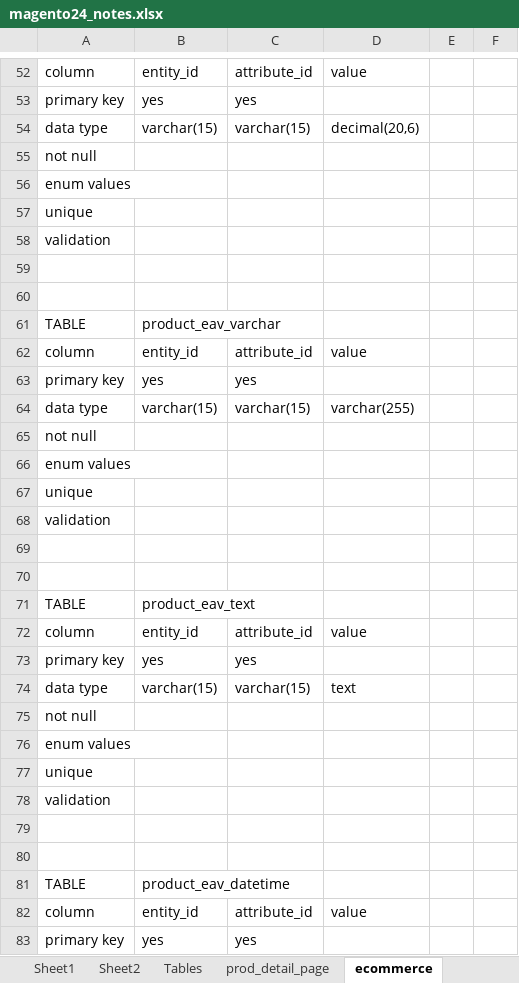
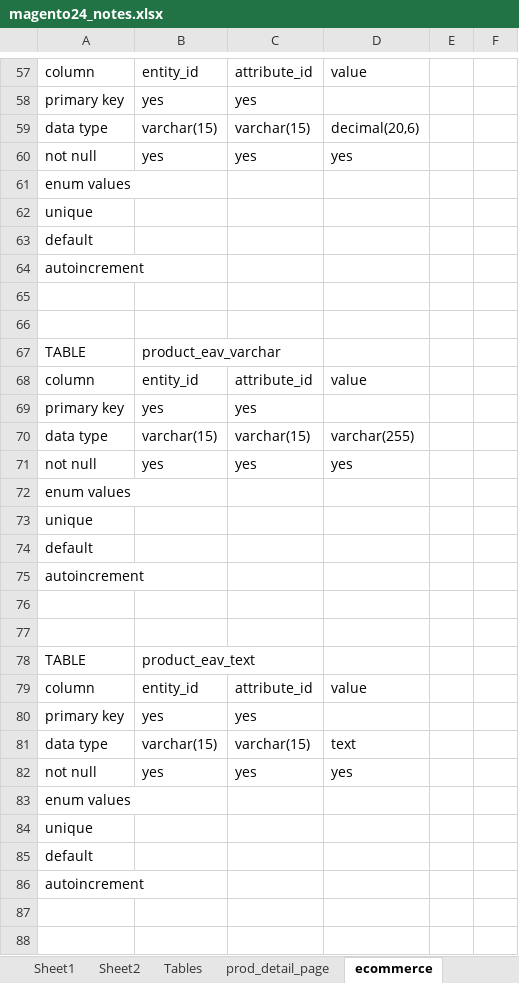
Before and after one commit to wanderer-1994/design, an Excel workbook: database_design/magento24_notes.xlsx, sheet ecommerce, drawn as a sheet; only a part is shown, gaps mark what is left out; the shorter side is filled out with more unchanged rows; values as stored, in another font and other column widths than the file's, no borders; removed rows and columns are numbered as before the commit, all else as after; the diff covers the shown part only; the diff names each change by its address in the sheet, - before the commit and + after, or states it on an @@ line.

```diff
--- a/database_design/magento24_notes.xlsx (sheet ecommerce)
+++ b/database_design/magento24_notes.xlsx (sheet ecommerce)
-row 55: not null
+row 60: not null | yes | yes | yes
-A63: validation
+A63: default
+row 64: autoincrement
-row 65: not null
+row 71: not null | yes | yes | yes
-A74: validation
+A74: default
+row 75: autoincrement
-row 75: not null
+row 82: not null | yes | yes | yes
-A85: validation
+A85: default
+row 86: autoincrement
```
Also changed, not shown: 9 added rows, 3 removed rows and 12 edited cells elsewhere in this sheet, 1 other file.
